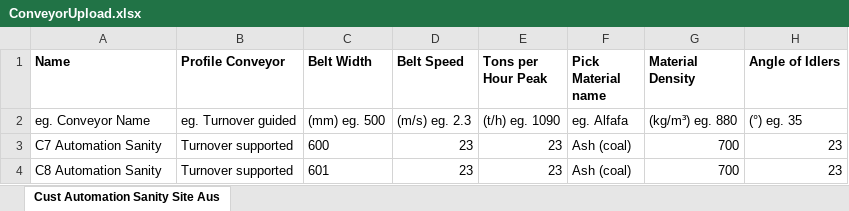
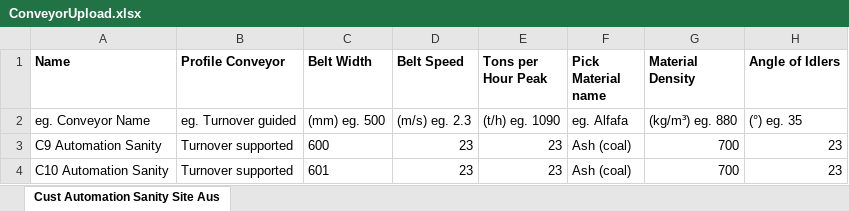
Before and after one commit to ostandsouza/qaf_web_automation_framework, an Excel workbook: src/main/resources/excel_data/ConveyorUpload.xlsx, sheet Cust Automation Sanity Site Aus, drawn as a sheet; only a part is shown; values as stored, in another font and other column widths than the file's, no borders; the diff names each change by its address in the sheet, - before the commit and + after, or states it on an @@ line.

Commit message:
automated the fabric-splice heavy-equipment and belt-form sanity test cases and heavy equipment regression test-cases

```diff
--- a/src/main/resources/excel_data/ConveyorUpload.xlsx (sheet Cust Automation Sanity Site Aus)
+++ b/src/main/resources/excel_data/ConveyorUpload.xlsx (sheet Cust Automation Sanity Site Aus)
-A3 (Name): C7 Automation Sanity
+A3 (Name): C9 Automation Sanity
-A4 (Name): C8 Automation Sanity
+A4 (Name): C10 Automation Sanity
```
Also changed, not shown: src/main/resources/excel_data/ConveyorBulkUpload3.xlsx, 38 other files.
